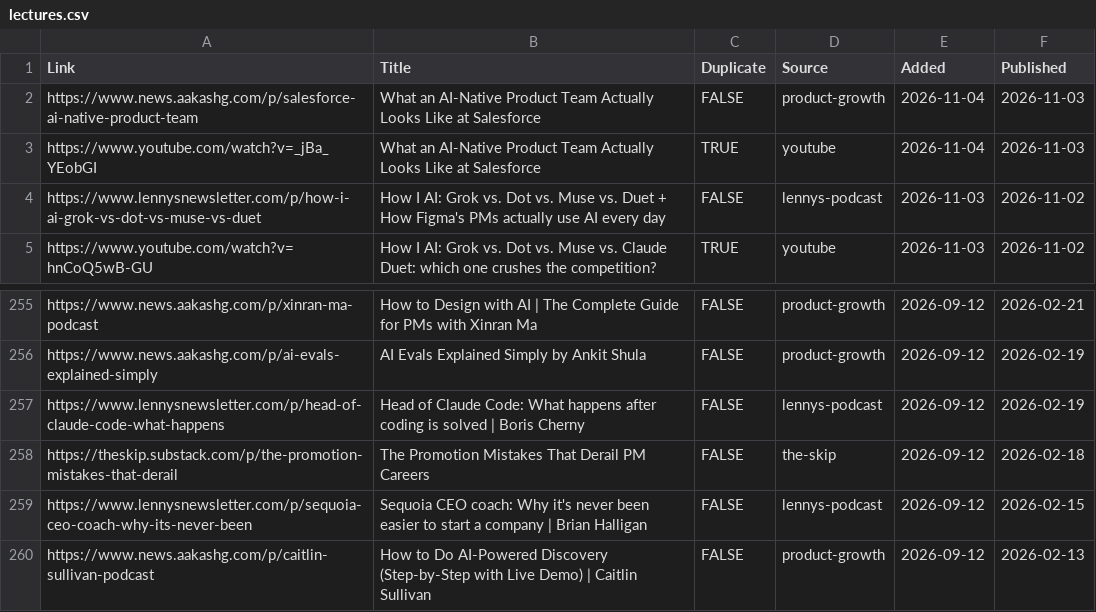
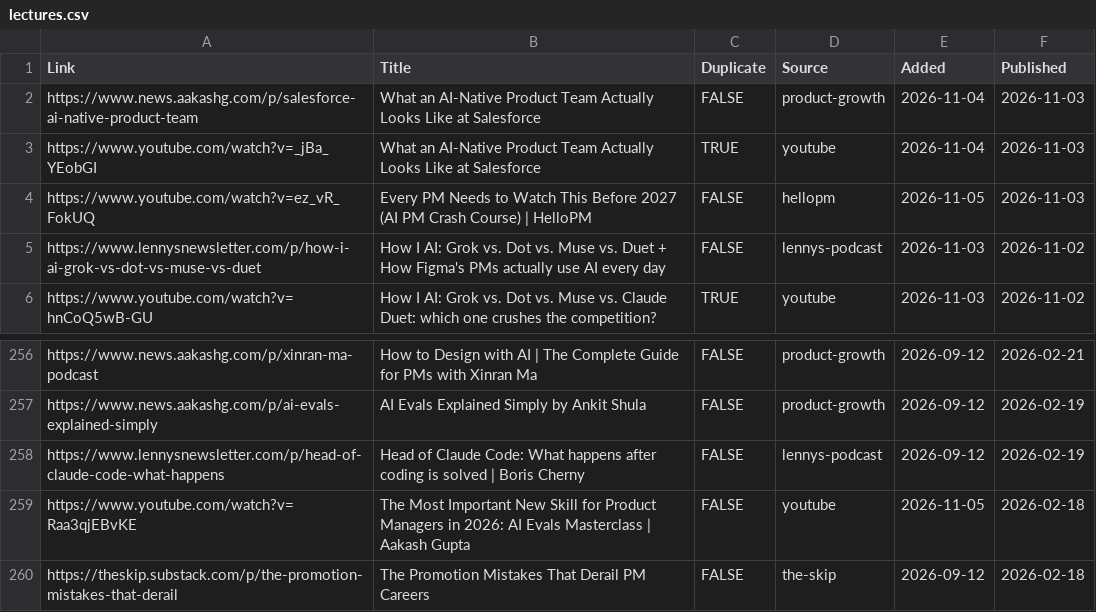
Before and after one commit to Nerupudinho/lecture-player, a CSV file: playlist/lectures.csv, drawn as a sheet; only a part is shown, gaps mark what is left out; the shorter side is filled out with more unchanged rows; the diff names each change by its address in the sheet, - before the commit and + after, or states it on an @@ line.

```diff
--- a/playlist/lectures.csv
+++ b/playlist/lectures.csv
+row 4: https://www.youtube.com/watch?v=ez_vR_FokUQ | Every PM Needs to Watch This Before 2027 (AI PM Crash Course) | HelloPM | FALSE | hellopm | 2026-11-05 | 2026-11-03
+row 259: https://www.youtube.com/watch?v=Raa3qjEBvKE | The Most Important New Skill for Product Managers in 2026: AI Evals Masterclass | Aakash Gupta | FALSE | youtube | 2026-11-05 | 2026-02-18
```
